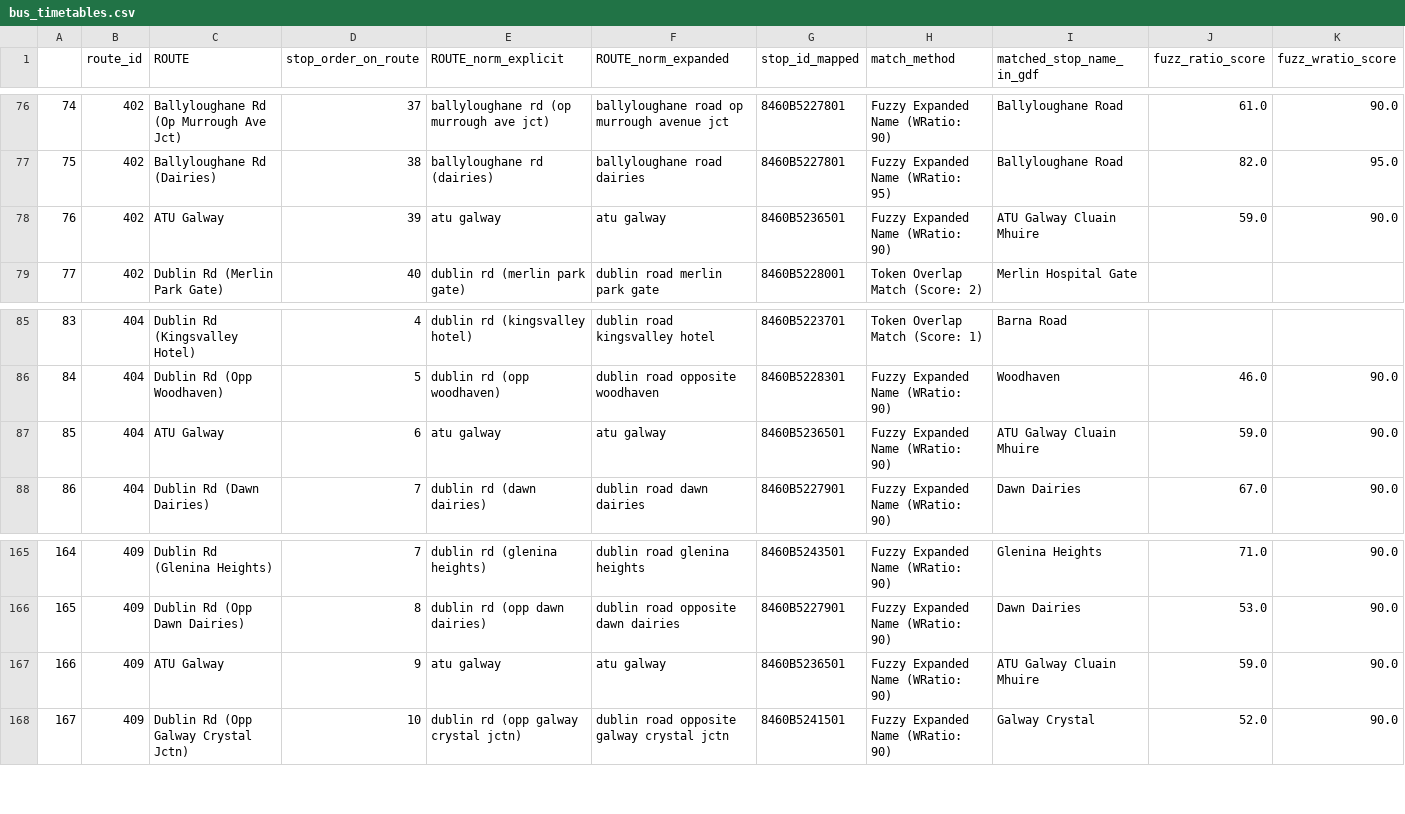
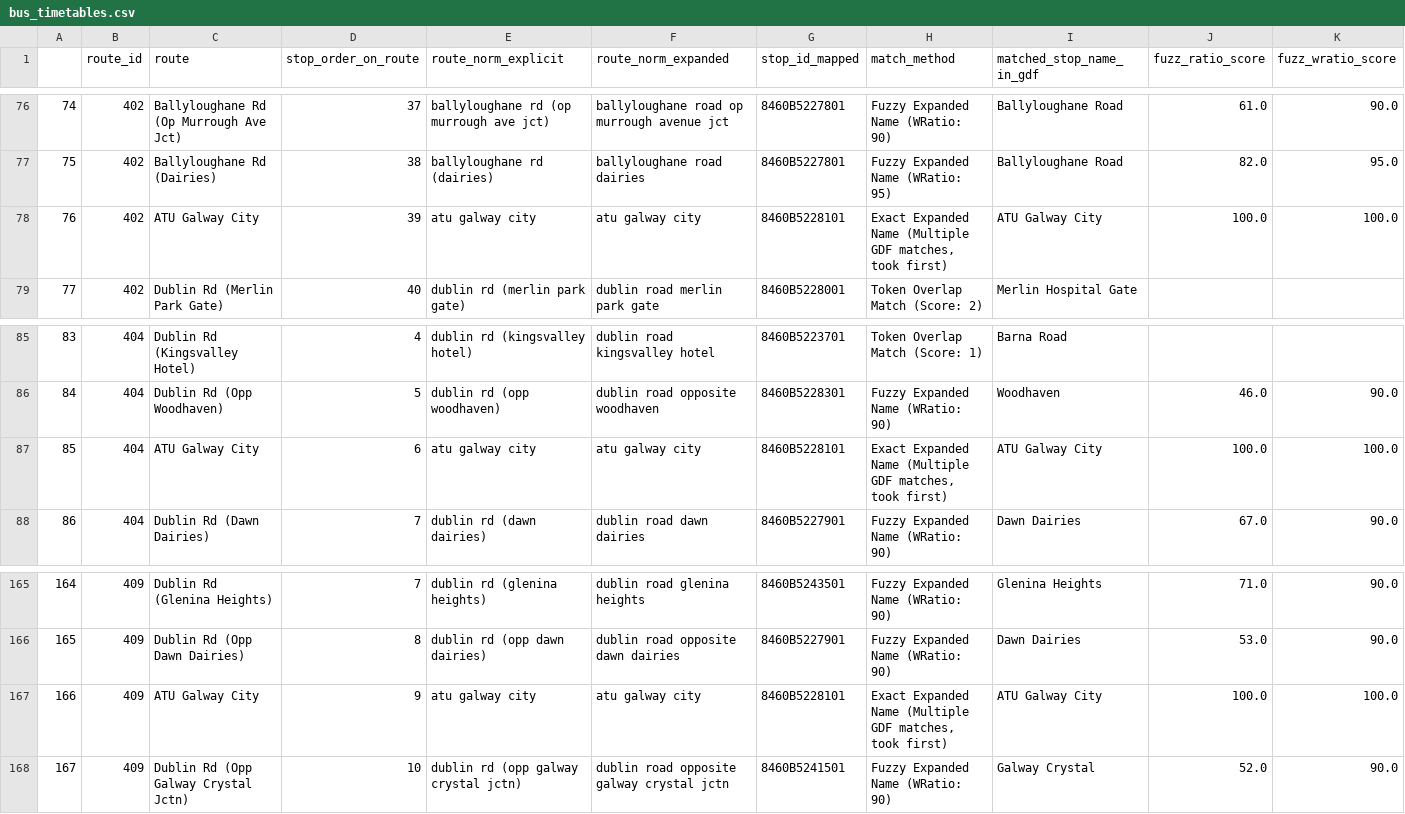
Before and after one commit to tunnelWithAC/atlantech-ai-challenge-2025, a CSV file: artifacts/bus_timetables.csv, drawn as a sheet; only a part is shown, gaps mark what is left out; the diff names each change by its address in the sheet, - before the commit and + after, or states it on an @@ line.

Commit message:
updated artifacts

```diff
--- a/artifacts/bus_timetables.csv
+++ b/artifacts/bus_timetables.csv
-C1: ROUTE
+C1: route
-E1: ROUTE_norm_explicit
+E1: route_norm_explicit
-F1: ROUTE_norm_expanded
+F1: route_norm_expanded
-C78 (route): ATU Galway
+C78 (route): ATU Galway City
-E78 (route_norm_explicit): atu galway
+E78 (route_norm_explicit): atu galway city
-F78 (route_norm_expanded): atu galway
+F78 (route_norm_expanded): atu galway city
-G78 (stop_id_mapped): 8460B5236501
+G78 (stop_id_mapped): 8460B5228101
-H78 (match_method): Fuzzy Expanded Name (WRatio: 90)
+H78 (match_method): Exact Expanded Name (Multiple GDF matches, took first)
-I78 (matched_stop_name_in_gdf): ATU Galway Cluain Mhuire
+I78 (matched_stop_name_in_gdf): ATU Galway City
-J78 (fuzz_ratio_score): 59.0
+J78 (fuzz_ratio_score): 100.0
-K78 (fuzz_wratio_score): 90.0
+K78 (fuzz_wratio_score): 100.0
-C87 (route): ATU Galway
+C87 (route): ATU Galway City
-E87 (route_norm_explicit): atu galway
+E87 (route_norm_explicit): atu galway city
-F87 (route_norm_expanded): atu galway
+F87 (route_norm_expanded): atu galway city
-G87 (stop_id_mapped): 8460B5236501
+G87 (stop_id_mapped): 8460B5228101
-H87 (match_method): Fuzzy Expanded Name (WRatio: 90)
+H87 (match_method): Exact Expanded Name (Multiple GDF matches, took first)
-I87 (matched_stop_name_in_gdf): ATU Galway Cluain Mhuire
+I87 (matched_stop_name_in_gdf): ATU Galway City
-J87 (fuzz_ratio_score): 59.0
+J87 (fuzz_ratio_score): 100.0
-K87 (fuzz_wratio_score): 90.0
+K87 (fuzz_wratio_score): 100.0
-C167 (route): ATU Galway
+C167 (route): ATU Galway City
-E167 (route_norm_explicit): atu galway
+E167 (route_norm_explicit): atu galway city
-F167 (route_norm_expanded): atu galway
+F167 (route_norm_expanded): atu galway city
-G167 (stop_id_mapped): 8460B5236501
+G167 (stop_id_mapped): 8460B5228101
-H167 (match_method): Fuzzy Expanded Name (WRatio: 90)
+H167 (match_method): Exact Expanded Name (Multiple GDF matches, took first)
-I167 (matched_stop_name_in_gdf): ATU Galway Cluain Mhuire
+I167 (matched_stop_name_in_gdf): ATU Galway City
-J167 (fuzz_ratio_score): 59.0
+J167 (fuzz_ratio_score): 100.0
-K167 (fuzz_wratio_score): 90.0
+K167 (fuzz_wratio_score): 100.0
```
Also changed, not shown: artifacts/bus_routes_gdf.csv, artifacts/galway_buildings_summary_df1.csv, 6 other files.
